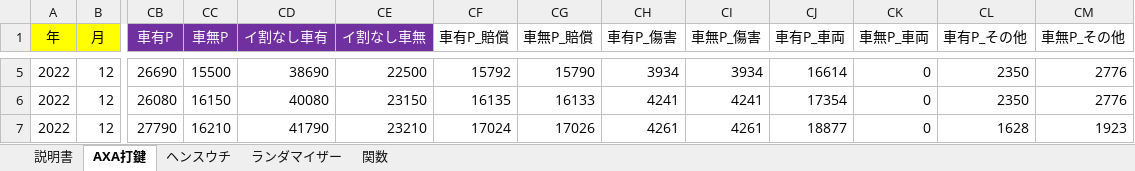
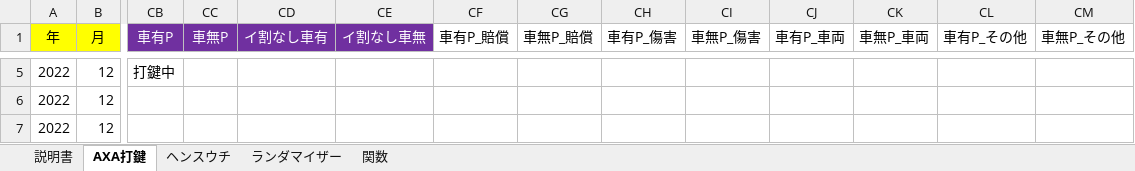
Before and after one commit to yngwaaaa/premium, an Excel workbook: test.xlsm, sheet AXA打鍵, drawn as a sheet; only a part is shown, gaps mark what is left out; values as stored, in another font and other column widths than the file's, no borders; conditional formats not drawn; the diff covers the shown part only; the diff names each change by its address in the sheet, - before the commit and + after, or states it on an @@ line.

```diff
--- a/test.xlsm (sheet AXA打鍵)
+++ b/test.xlsm (sheet AXA打鍵)
-CB5 (車有P): 26690
+CB5 (車有P): 打鍵中
-CC5 (車無P): 15500
+CC5 (車無P): (empty)
-CD5 (イ割なし車有): 38690
+CD5 (イ割なし車有): (empty)
-CE5 (イ割なし車無): 22500
+CE5 (イ割なし車無): (empty)
-CF5 (車有P_賠償): 15792
+CF5 (車有P_賠償): (empty)
-CG5 (車無P_賠償): 15790
+CG5 (車無P_賠償): (empty)
-CH5 (車有P_傷害): 3934
+CH5 (車有P_傷害): (empty)
-CI5 (車無P_傷害): 3934
+CI5 (車無P_傷害): (empty)
-CJ5 (車有P_車両): 16614
+CJ5 (車有P_車両): (empty)
-CK5:CK7 (車無P_車両): 0
+CK5:CK7 (車無P_車両): (empty)
-CL5:CL6 (車有P_その他): 2350
+CL5:CL6 (車有P_その他): (empty)
-CM5:CM6 (車無P_その他): 2776
+CM5:CM6 (車無P_その他): (empty)
-CB6 (車有P): 26080
+CB6 (車有P): (empty)
-CC6 (車無P): 16150
+CC6 (車無P): (empty)
-CD6 (イ割なし車有): 40080
+CD6 (イ割なし車有): (empty)
-CE6 (イ割なし車無): 23150
+CE6 (イ割なし車無): (empty)
-CF6 (車有P_賠償): 16135
+CF6 (車有P_賠償): (empty)
-CG6 (車無P_賠償): 16133
+CG6 (車無P_賠償): (empty)
-CH6 (車有P_傷害): 4241
+CH6 (車有P_傷害): (empty)
-CI6 (車無P_傷害): 4241
+CI6 (車無P_傷害): (empty)
-CJ6 (車有P_車両): 17354
+CJ6 (車有P_車両): (empty)
-CB7 (車有P): 27790
+CB7 (車有P): (empty)
-CC7 (車無P): 16210
+CC7 (車無P): (empty)
-CD7 (イ割なし車有): 41790
+CD7 (イ割なし車有): (empty)
-CE7 (イ割なし車無): 23210
+CE7 (イ割なし車無): (empty)
-CF7 (車有P_賠償): 17024
+CF7 (車有P_賠償): (empty)
-CG7 (車無P_賠償): 17026
+CG7 (車無P_賠償): (empty)
-CH7 (車有P_傷害): 4261
+CH7 (車有P_傷害): (empty)
-CI7 (車無P_傷害): 4261
+CI7 (車無P_傷害): (empty)
-CJ7 (車有P_車両): 18877
+CJ7 (車有P_車両): (empty)
-CL7 (車有P_その他): 1628
+CL7 (車有P_その他): (empty)
-CM7 (車無P_その他): 1923
+CM7 (車無P_その他): (empty)
```
Also changed, not shown: 164 edited cells elsewhere in this sheet, 2 other files.
